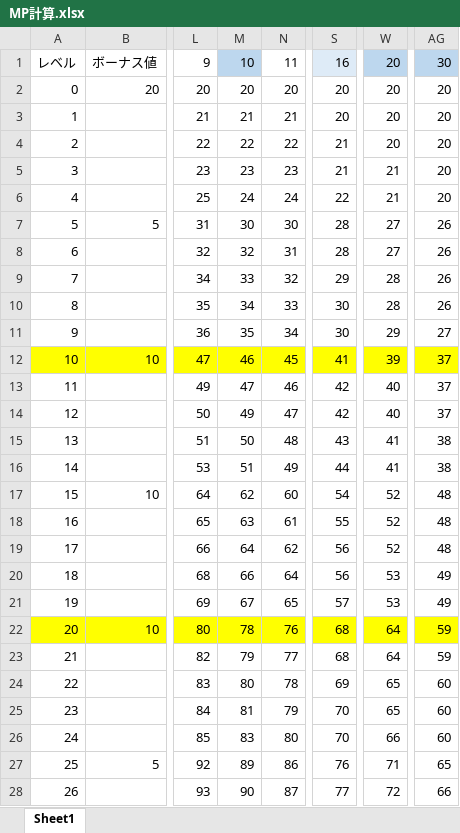
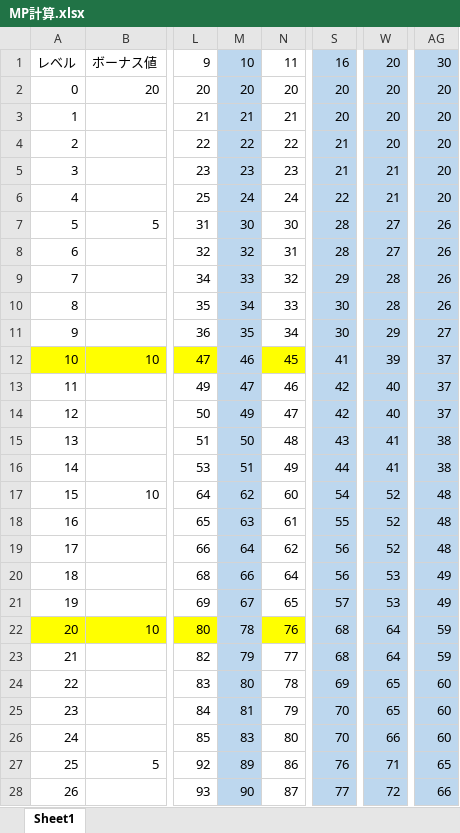
Before and after one commit to para7/Minecraft_Datapack, an Excel workbook: para7magic/MP計算.xlsx, sheet Sheet1, drawn as a sheet; only a part is shown, gaps mark what is left out; values as stored, in another font and other column widths than the file's, no borders; the diff covers the shown part only; the diff names each change by its address in the sheet, - before the commit and + after, or states it on an @@ line.

```diff
--- a/para7magic/MP計算.xlsx (sheet Sheet1)
+++ b/para7magic/MP計算.xlsx (sheet Sheet1)
-S1 fill: #DEEBF7
+S1 fill: #BDD7EE
-M2:M11 fill: none
+M2:M11 fill: #BDD7EE
-S2:S11 fill: none
+S2:S11 fill: #BDD7EE
-W2:W11 fill: none
+W2:W11 fill: #BDD7EE
-AG2:AG11 fill: none
+AG2:AG11 fill: #BDD7EE
-M12 fill: #FFFF00
+M12 fill: #BDD7EE
-S12 fill: #FFFF00
+S12 fill: #BDD7EE
-W12 fill: #FFFF00
+W12 fill: #BDD7EE
-AG12 fill: #FFFF00
+AG12 fill: #BDD7EE
-M13:M21 fill: none
+M13:M21 fill: #BDD7EE
-S13:S21 fill: none
+S13:S21 fill: #BDD7EE
-W13:W21 fill: none
+W13:W21 fill: #BDD7EE
-AG13:AG21 fill: none
+AG13:AG21 fill: #BDD7EE
-M22 fill: #FFFF00
+M22 fill: #BDD7EE
-S22 fill: #FFFF00
+S22 fill: #BDD7EE
-W22 fill: #FFFF00
+W22 fill: #BDD7EE
-AG22 fill: #FFFF00
+AG22 fill: #BDD7EE
-M23:M28 fill: none
+M23:M28 fill: #BDD7EE
-S23:S28 fill: none
+S23:S28 fill: #BDD7EE
-W23:W28 fill: none
+W23:W28 fill: #BDD7EE
-AG23:AG28 fill: none
+AG23:AG28 fill: #BDD7EE
```
Also changed, not shown: cell formats elsewhere in this sheet, 3 other files.
